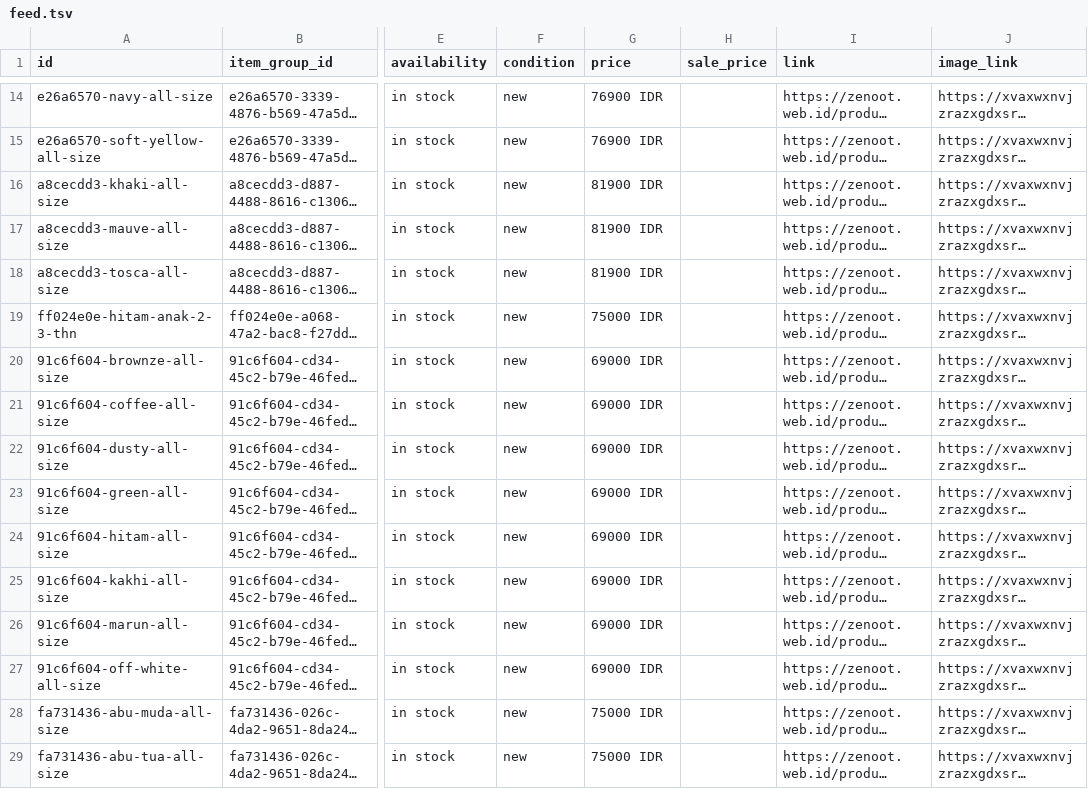
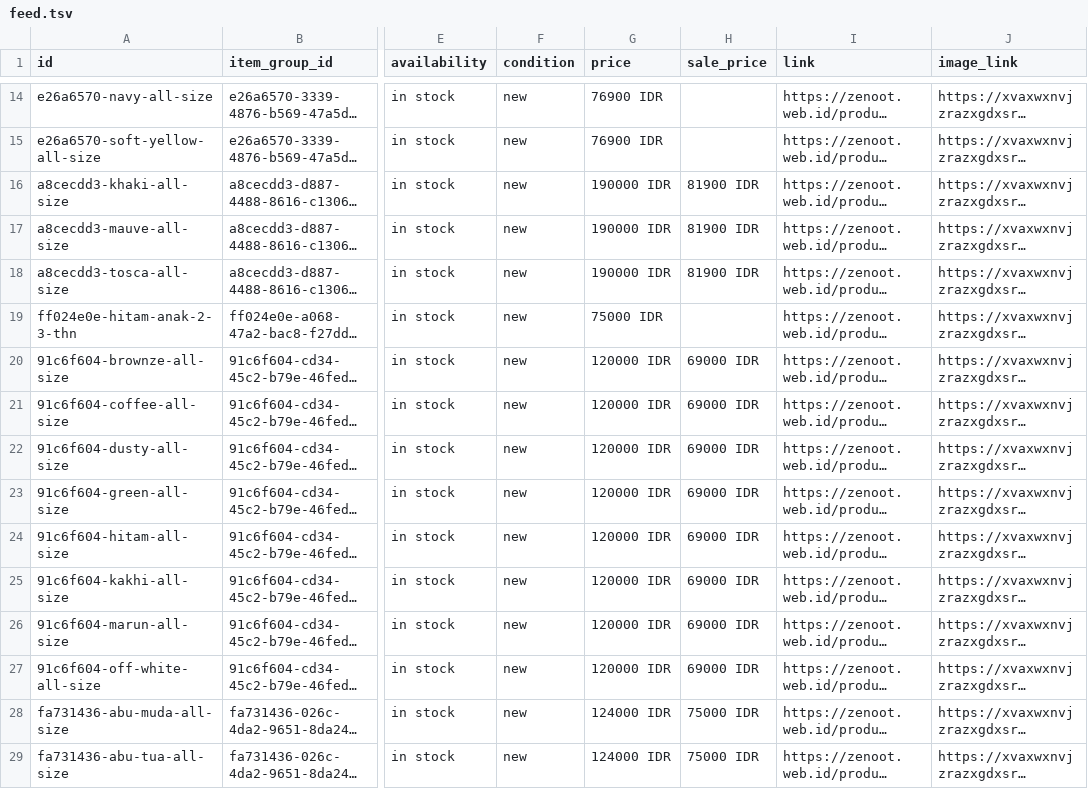
Before and after one commit to zenoot89/zenot-shop, a TSV file: feed.tsv, drawn as a sheet; only a part is shown, gaps mark what is left out; long unchanged cells end in …; the diff covers the shown part only; the diff names each change by its address in the sheet, - before the commit and + after, or states it on an @@ line.

```diff
--- a/feed.tsv
+++ b/feed.tsv
-G16:G18 (price): 81900 IDR
+G16:G18 (price): 190000 IDR
-H16:H18 (sale_price): (empty)
+H16:H18 (sale_price): 81900 IDR
-G20:G27 (price): 69000 IDR
+G20:G27 (price): 120000 IDR
-H20:H27 (sale_price): (empty)
+H20:H27 (sale_price): 69000 IDR
-G28:G29 (price): 75000 IDR
+G28:G29 (price): 124000 IDR
-H28:H29 (sale_price): (empty)
+H28:H29 (sale_price): 75000 IDR
```
Also changed, not shown: 96 edited cells elsewhere in this file, 1 other file.
